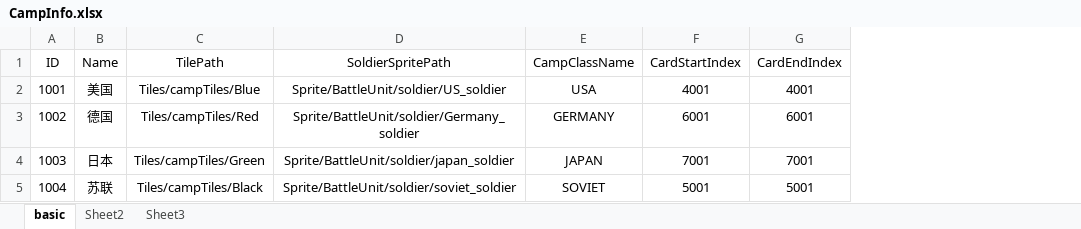
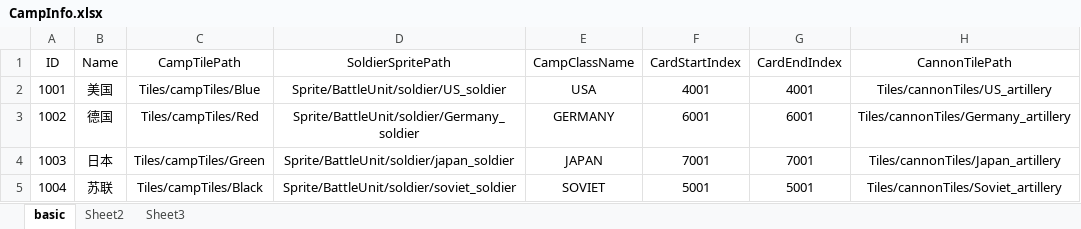
Before and after one commit to ShengZhiXiang/Conquer, an Excel workbook: Assets/Excels/Battle/CampInfo.xlsx, sheet basic, drawn as a sheet; values as stored, in another font and other column widths than the file's, no borders; the diff names each change by its address in the sheet, - before the commit and + after, or states it on an @@ line.

```diff
--- a/Assets/Excels/Battle/CampInfo.xlsx (sheet basic)
+++ b/Assets/Excels/Battle/CampInfo.xlsx (sheet basic)
+column H (CannonTilePath), rows 2-5: Tiles/cannonTiles/US_artillery | Tiles/cannonTiles/Germany_artillery | Tiles/cannonTiles/Japan_artillery | Tiles/cannonTiles/Soviet_artillery
-C1: TilePath
+C1: CampTilePath
```
Also changed, not shown: Assets/Excels/Battle/CardInfo.xlsx, 48 other files.
